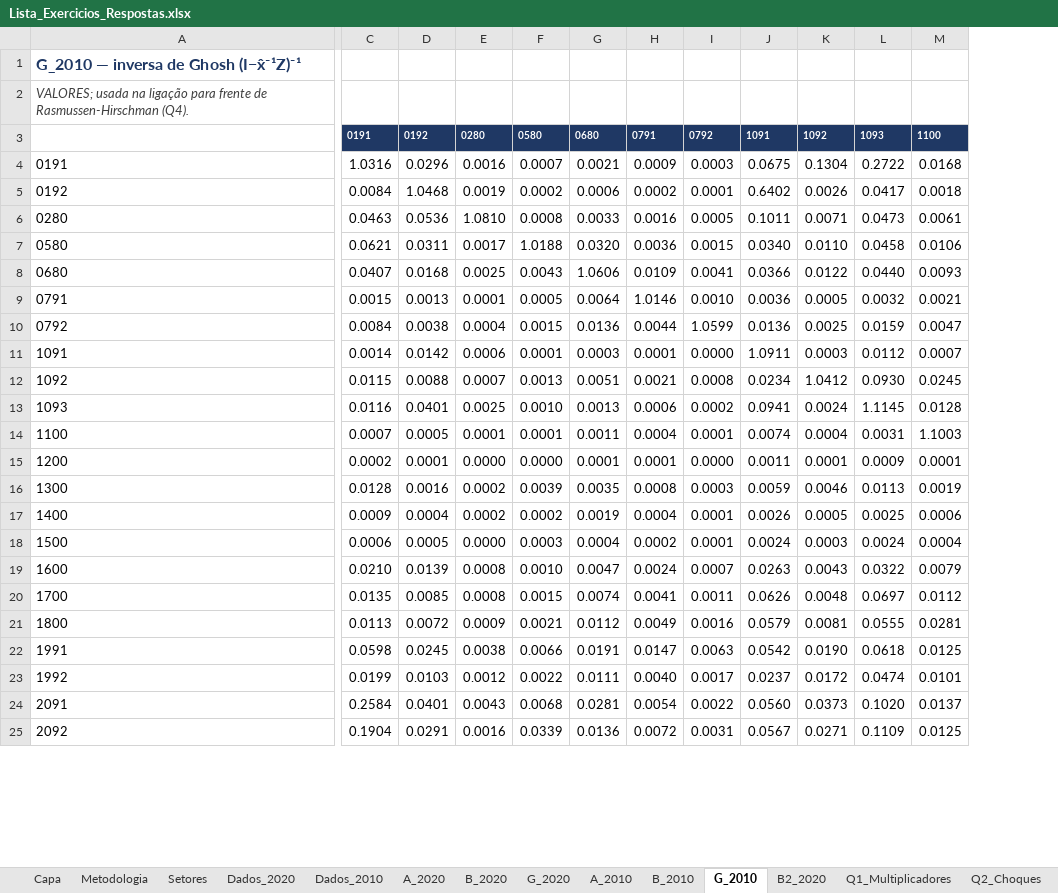
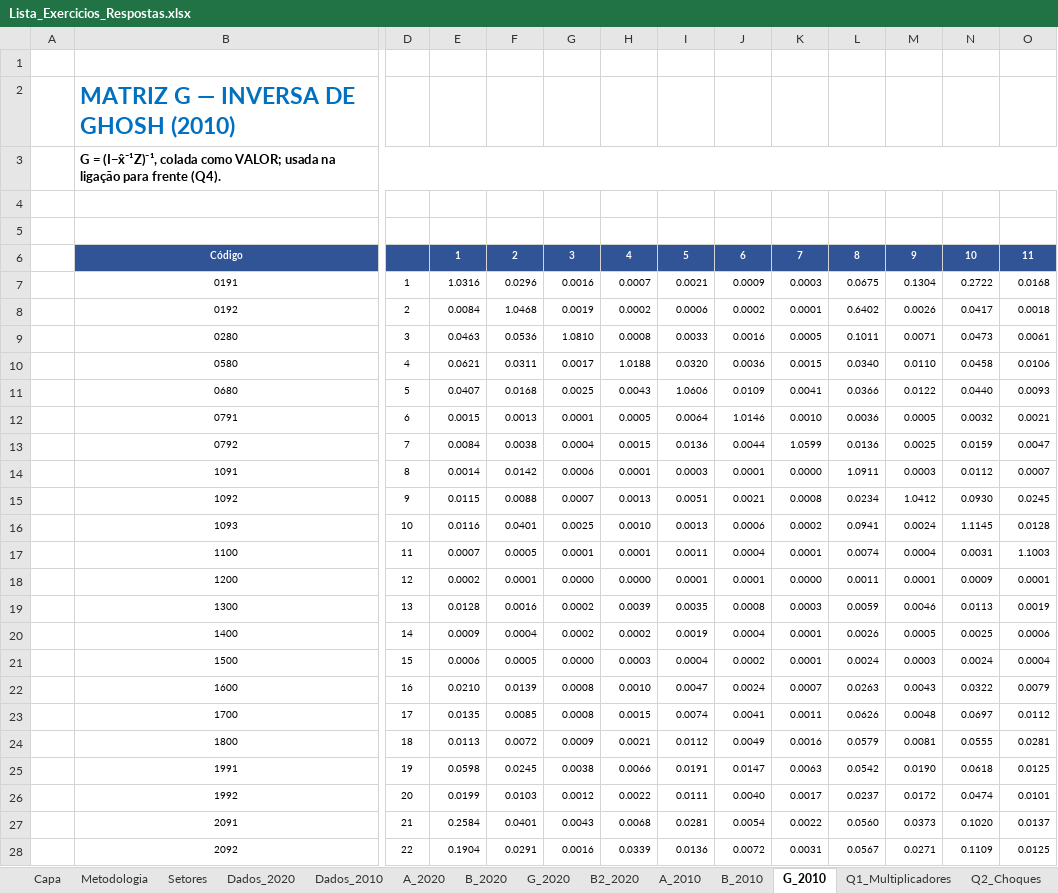
Before and after one commit to fcarva/es-insumo-produto, an Excel workbook: lista/Lista_Exercicios_Respostas.xlsx, sheet G_2010, drawn as a sheet; only a part is shown, gaps mark what is left out; values as stored, in another font and other column widths than the file's, no borders; addresses are those after the commit; rows hold the shown columns only; the diff covers the shown part only; the diff names each change by its address in the sheet, - before the commit and + after, or states it on an @@ line.

```diff
--- a/lista/Lista_Exercicios_Respostas.xlsx (sheet G_2010)
+++ b/lista/Lista_Exercicios_Respostas.xlsx (sheet G_2010)
@@ sheet tab order changed: Capa | Metodologia | Setores | Dados_2020 | Dados_2010 | A_2020 | B_2020 | G_2020 | B2_2020 | A_2010 | B_2010 | G_2010 | Q1_Multiplicadores | Q2_Choques @@
+column A, empty
+column D, rows 7-28: 1 | 2 | 3 | 4 | 5 | 6 | 7 | 8 | 9 | 10 | 11 | 12 | 13 | 14 | 15 | 16 | 17 | 18 | 19 | 20 | 21 | 22
+row 1: (empty)
-B2: G_2010 — inversa de Ghosh (I−x̂⁻¹Z)⁻¹
+B2: MATRIZ G — INVERSA DE GHOSH (2010)
-B2 text colour: #1F3864
+B2 text colour: #0070C0, text size: larger
-B3: VALORES; usada na ligação para frente de Rasmussen-Hirschman (Q4).
+B3: G = (I−x̂⁻¹Z)⁻¹, colada como VALOR; usada na ligação para frente (Q4).
@@ B3 bold: off → on, italic: on → off, text colour: #404040 → black @@
+B3:V3 merged
-row 4:  | 0191 | 0192 | 0280 | 0580 | 0680 | 0791 | 0792 | 1091 | 1092 | 1093 | 1100
+row 4: (empty)
-E4:O4 fill: #1F3864
+E4:O4 fill: none
+row 5: (empty)
+row 6:  | Código |  | 1 | 2 | 3 | 4 | 5 | 6 | 7 | 8 | 9 | 10 | 11
@@ B7:B28 text size: smaller, alignment: left → center @@
@@ E7:O28 text size: smaller @@
```
Also changed, not shown: cell formats elsewhere in this sheet, sheet B2_2020, sheet G_2020, sheet B_2010, sheet B_2020, sheet A_2010, sheet A_2020, 12 more sheets, formulas that keep their value, 2 other files.
